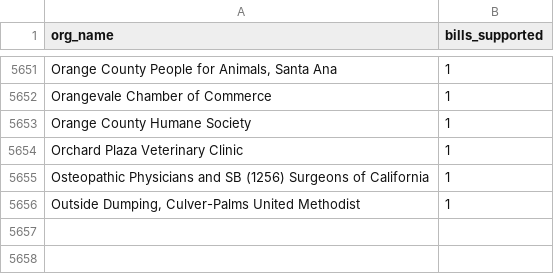
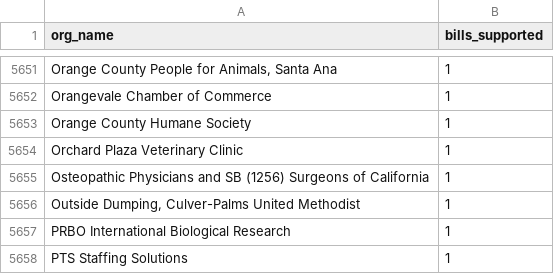
Before and after one commit to Nall-Group/california-groups-disambiguation, a CSV file: org_names_for_cleaning/leginfo_added_to_crosswalk.csv, drawn as a sheet; only a part is shown, gaps mark what is left out; the diff names each change by its address in the sheet, - before the commit and + after, or states it on an @@ line.

```diff
--- a/org_names_for_cleaning/leginfo_added_to_crosswalk.csv
+++ b/org_names_for_cleaning/leginfo_added_to_crosswalk.csv
+row 5657: PRBO International Biological Research | 1
+row 5658: PTS Staffing Solutions | 1
```
Also changed, not shown: 1 other file.
